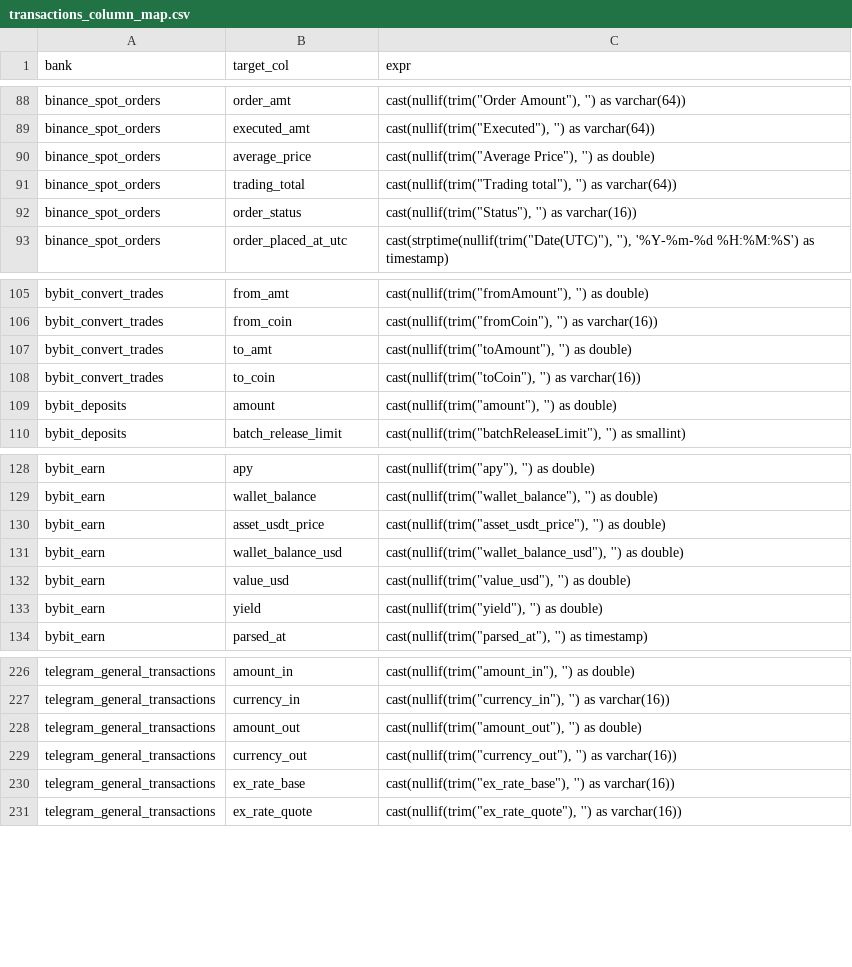
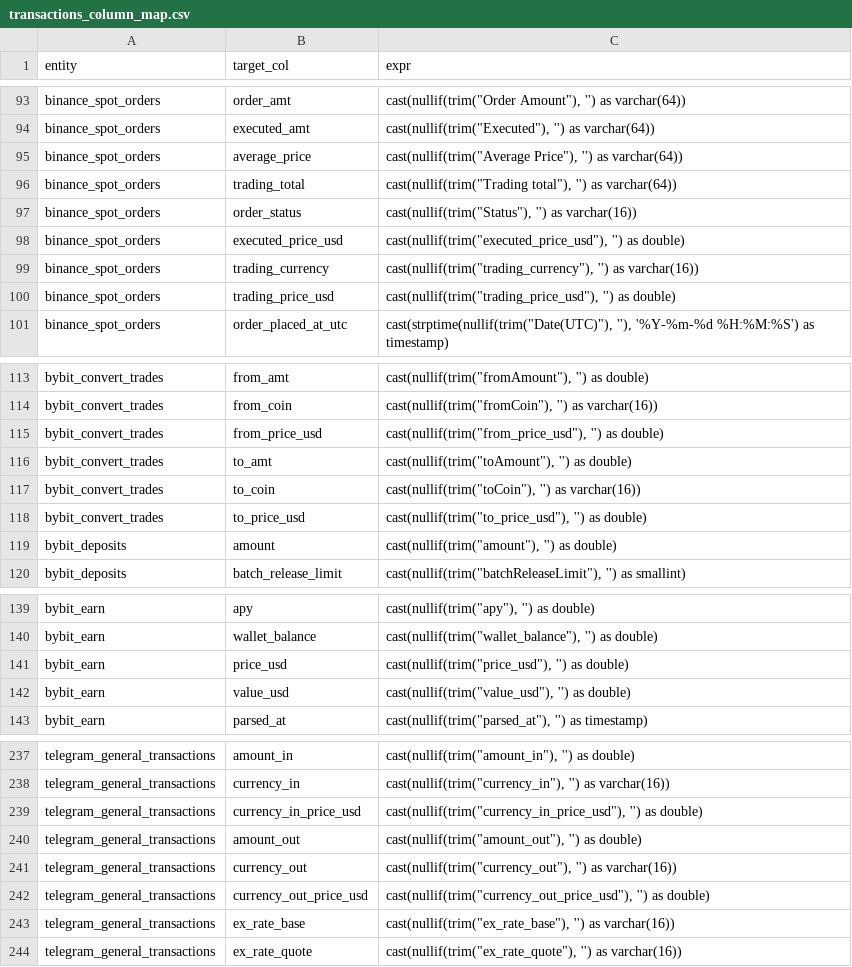
Before and after one commit to criscit/finance-analytics-pipeline, a CSV file: transform/dbt/seeds/mappings/transactions_column_map.csv, drawn as a sheet; only a part is shown, gaps mark what is left out; the diff covers the shown part only.

Commit message:
Fix build_finance_data_pipeline job

```diff
--- a/transform/dbt/seeds/mappings/transactions_column_map.csv
+++ b/transform/dbt/seeds/mappings/transactions_column_map.csv
@@ -1 +1 @@
-bank	target_col	expr
+entity	target_col	expr
@@ -89,5 +94,8 @@ binance_spot_orders	order_amt	cast(nullif(trim("Order Amount"), '') as varchar(6
 binance_spot_orders	executed_amt	cast(nullif(trim("Executed"), '') as varchar(64))
-binance_spot_orders	average_price	cast(nullif(trim("Average Price"), '') as double)
+binance_spot_orders	average_price	cast(nullif(trim("Average Price"), '') as varchar(64))
 binance_spot_orders	trading_total	cast(nullif(trim("Trading total"), '') as varchar(64))
 binance_spot_orders	order_status	cast(nullif(trim("Status"), '') as varchar(16))
+binance_spot_orders	executed_price_usd	cast(nullif(trim("executed_price_usd"), '') as double)
+binance_spot_orders	trading_currency	cast(nullif(trim("trading_currency"), '') as varchar(16))
+binance_spot_orders	trading_price_usd	cast(nullif(trim("trading_price_usd"), '') as double)
 binance_spot_orders	order_placed_at_utc	cast(strptime(nullif(trim("Date(UTC)"), ''), '%Y-%m-%d %H:%M:%S') as timestamp)
@@ -106,4 +114,6 @@ bybit_convert_trades	from_amt	cast(nullif(trim("fromAmount"), '') as double)
 bybit_convert_trades	from_coin	cast(nullif(trim("fromCoin"), '') as varchar(16))
+bybit_convert_trades	from_price_usd	cast(nullif(trim("from_price_usd"), '') as double)
 bybit_convert_trades	to_amt	cast(nullif(trim("toAmount"), '') as double)
 bybit_convert_trades	to_coin	cast(nullif(trim("toCoin"), '') as varchar(16))
+bybit_convert_trades	to_price_usd	cast(nullif(trim("to_price_usd"), '') as double)
 bybit_deposits	amount	cast(nullif(trim("amount"), '') as double)
@@ -129,6 +140,4 @@ bybit_earn	apy	cast(nullif(trim("apy"), '') as double)
 bybit_earn	wallet_balance	cast(nullif(trim("wallet_balance"), '') as double)
-bybit_earn	asset_usdt_price	cast(nullif(trim("asset_usdt_price"), '') as double)
-bybit_earn	wallet_balance_usd	cast(nullif(trim("wallet_balance_usd"), '') as double)
+bybit_earn	price_usd	cast(nullif(trim("price_usd"), '') as double)
 bybit_earn	value_usd	cast(nullif(trim("value_usd"), '') as double)
-bybit_earn	yield	cast(nullif(trim("yield"), '') as double)
 bybit_earn	parsed_at	cast(nullif(trim("parsed_at"), '') as timestamp)
@@ -227,4 +238,6 @@ telegram_general_transactions	amount_in	cast(nullif(trim("amount_in"), '') as do
 telegram_general_transactions	currency_in	cast(nullif(trim("currency_in"), '') as varchar(16))
+telegram_general_transactions	currency_in_price_usd	cast(nullif(trim("currency_in_price_usd"), '') as double)
 telegram_general_transactions	amount_out	cast(nullif(trim("amount_out"), '') as double)
 telegram_general_transactions	currency_out	cast(nullif(trim("currency_out"), '') as varchar(16))
+telegram_general_transactions	currency_out_price_usd	cast(nullif(trim("currency_out_price_usd"), '') as double)
 telegram_general_transactions	ex_rate_base	cast(nullif(trim("ex_rate_base"), '') as varchar(16))
```
Also changed, not shown: 8 added rows elsewhere in this file, 42 other files.
